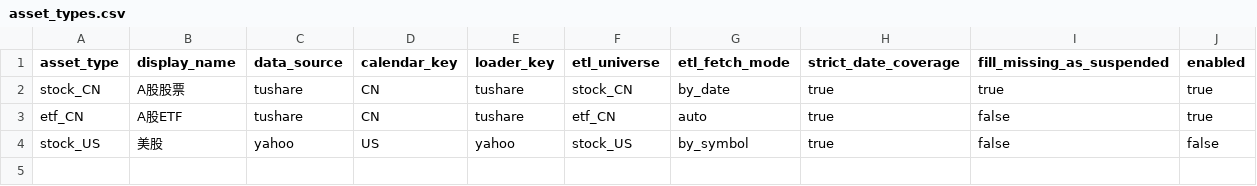
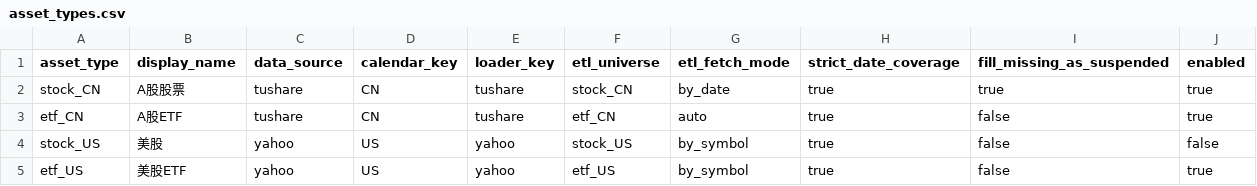
Before and after one commit to JohnLizt/maru_quant_CN, a CSV file: config/asset_types.csv, drawn as a sheet; the diff names each change by its address in the sheet, - before the commit and + after, or states it on an @@ line.

```diff
--- a/config/asset_types.csv
+++ b/config/asset_types.csv
+row 5: etf_US | 美股ETF | yahoo | US | yahoo | etf_US | by_symbol | true | false | true
```
Also changed, not shown: 18 other files.
